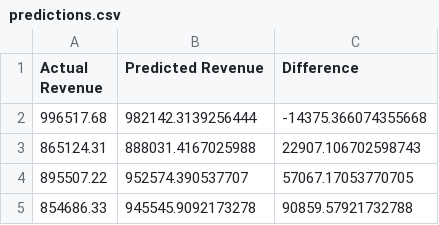
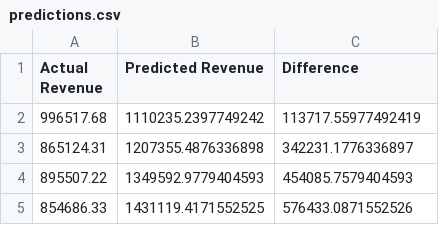
Before and after one commit to kavindugayantha04/SalesAnalyticsPlatform, a CSV file: ml/output/predictions.csv, drawn as a sheet.

```diff
--- a/ml/output/predictions.csv
+++ b/ml/output/predictions.csv
@@ -1,5 +1,5 @@
 Actual Revenue,Predicted Revenue,Difference
-996517.68,982142.3139256444,-14375.366074355668
-865124.31,888031.4167025988,22907.106702598743
-895507.22,952574.390537707,57067.17053770705
-854686.33,945545.9092173278,90859.57921732788
+996517.68,1110235.2397749242,113717.55977492419
+865124.31,1207355.4876336898,342231.1776336897
+895507.22,1349592.9779404593,454085.7579404593
+854686.33,1431119.4171552525,576433.0871552526
```
Also changed, not shown: 5 other files.
